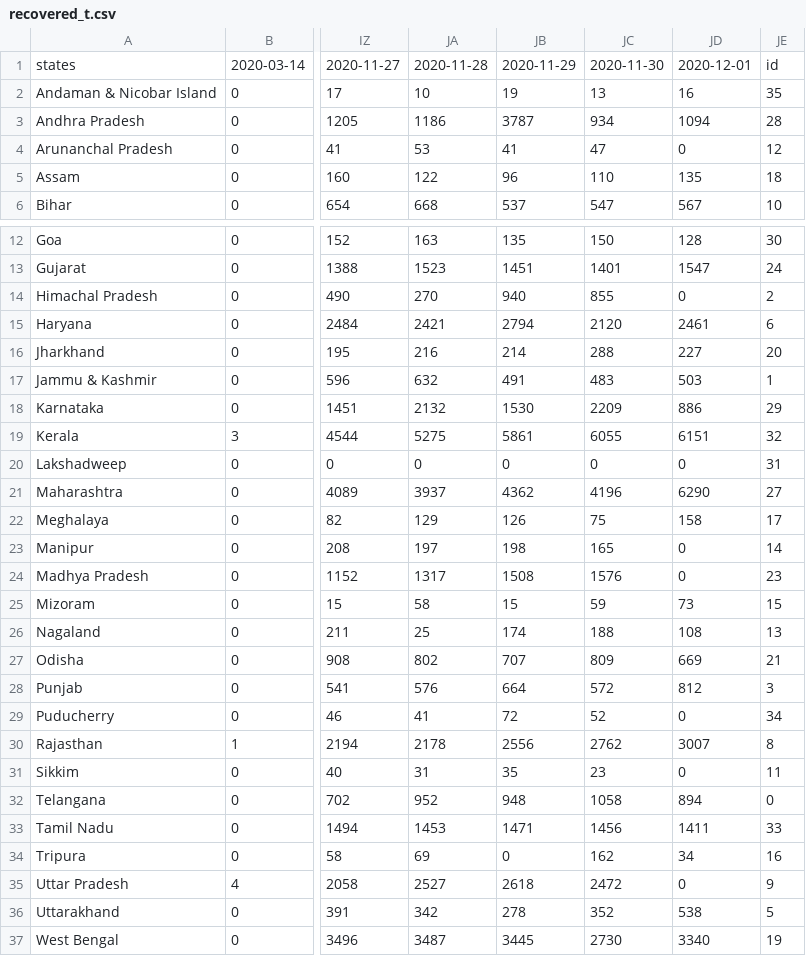
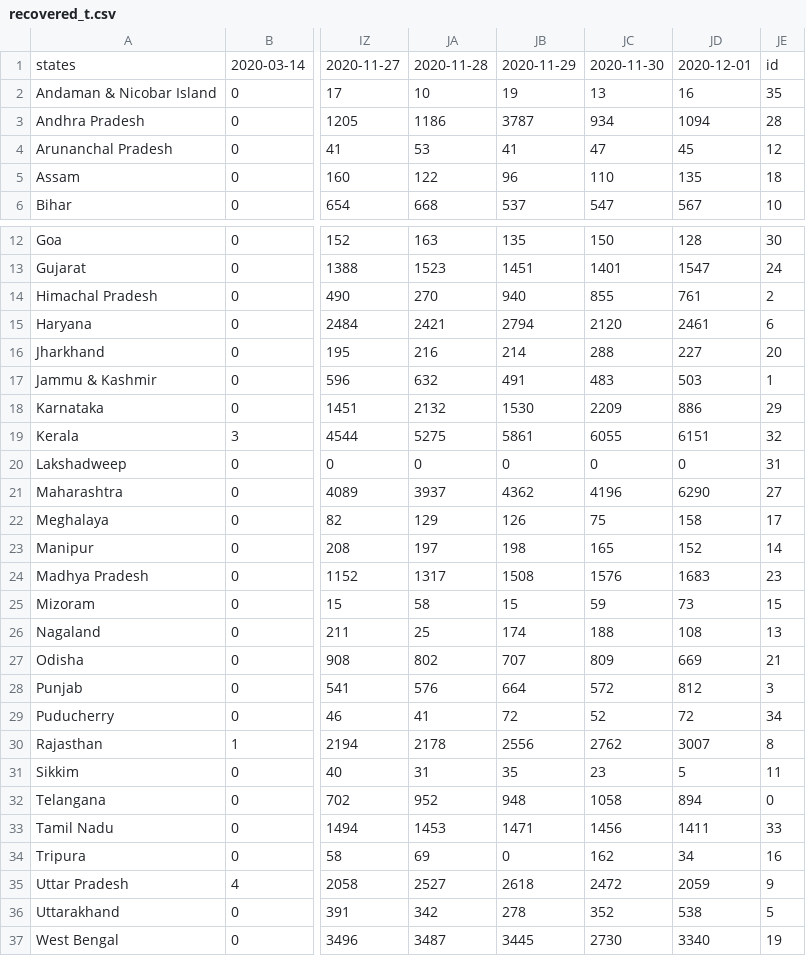
Before and after one commit to malavmevada/Covid-19-Report-generator, a CSV file: data/recovered_t.csv, drawn as a sheet; only a part is shown, gaps mark what is left out; the diff names each change by its address in the sheet, - before the commit and + after, or states it on an @@ line.

```diff
--- a/data/recovered_t.csv
+++ b/data/recovered_t.csv
-JD4: 0
+JD4: 45
-JD14: 0
+JD14: 761
-JD23: 0
+JD23: 152
-JD24: 0
+JD24: 1683
-JD29: 0
+JD29: 72
-JD31: 0
+JD31: 5
-JD35: 0
+JD35: 2059
```
Also changed, not shown: data/confirmed.csv, data/confirmed_t.csv, 15 other files.
